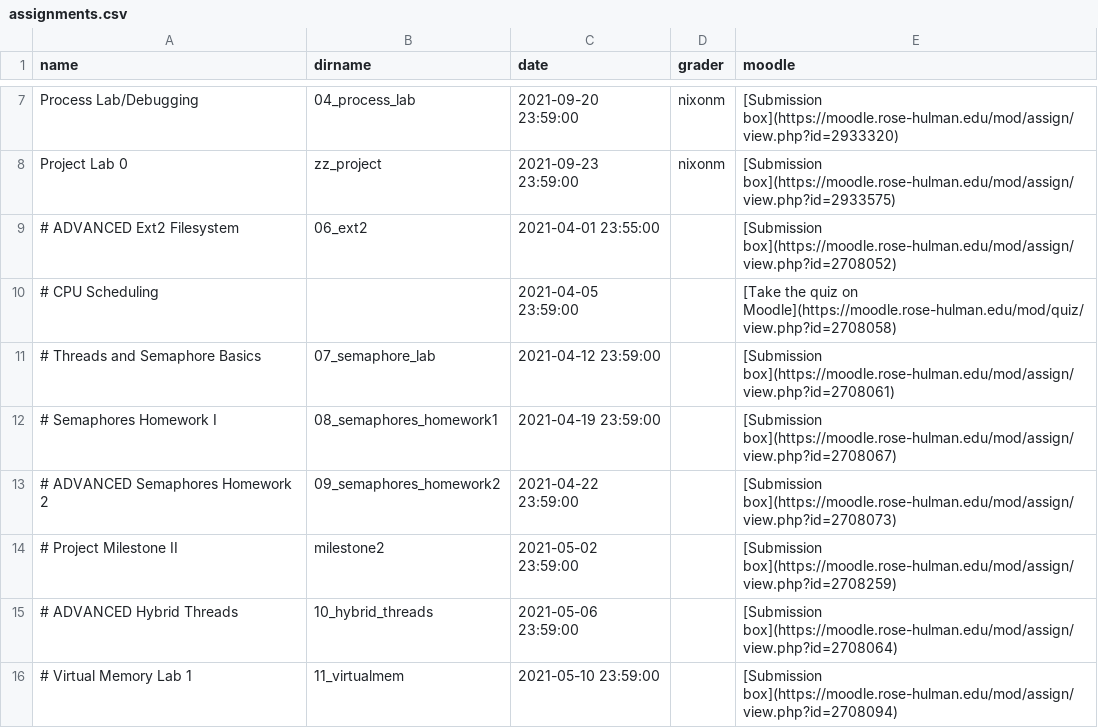
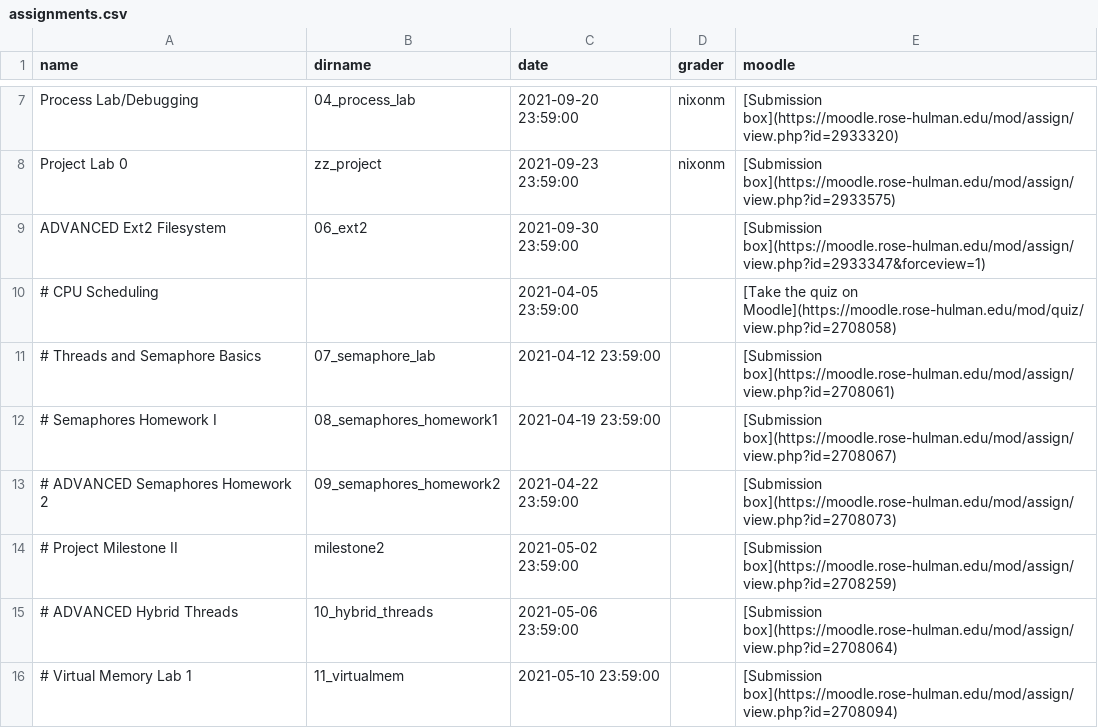
Before and after one commit to RHIT-CSSE/csse332, a CSV file: _data/assignments.csv, drawn as a sheet; only a part is shown, gaps mark what is left out.

Commit message:
added ext2 advanced assignment

```diff
--- a/_data/assignments.csv
+++ b/_data/assignments.csv
@@ -8,3 +8,3 @@ Process Lab/Debugging,04_process_lab,2021-09-20 23:59:00,nixonm,[Submission box]
 Project Lab 0,zz_project,2021-09-23 23:59:00,nixonm,[Submission box](https://moodle.rose-hulman.edu/mod/assign/view.php?id=2933575)
-# ADVANCED Ext2 Filesystem,06_ext2,2021-04-01 23:55:00,,[Submission box](https://moodle.rose-hulman.edu/mod/assign/view.php?id=2708052)
+ADVANCED Ext2 Filesystem,06_ext2,2021-09-30 23:59:00,,[Submission box](https://moodle.rose-hulman.edu/mod/assign/view.php?id=2933347&forceview=1)
 # CPU Scheduling,,2021-04-05 23:59:00,,[Take the quiz on Moodle](https://moodle.rose-hulman.edu/mod/quiz/view.php?id=2708058)
```
Also changed, not shown: 2 other files.
